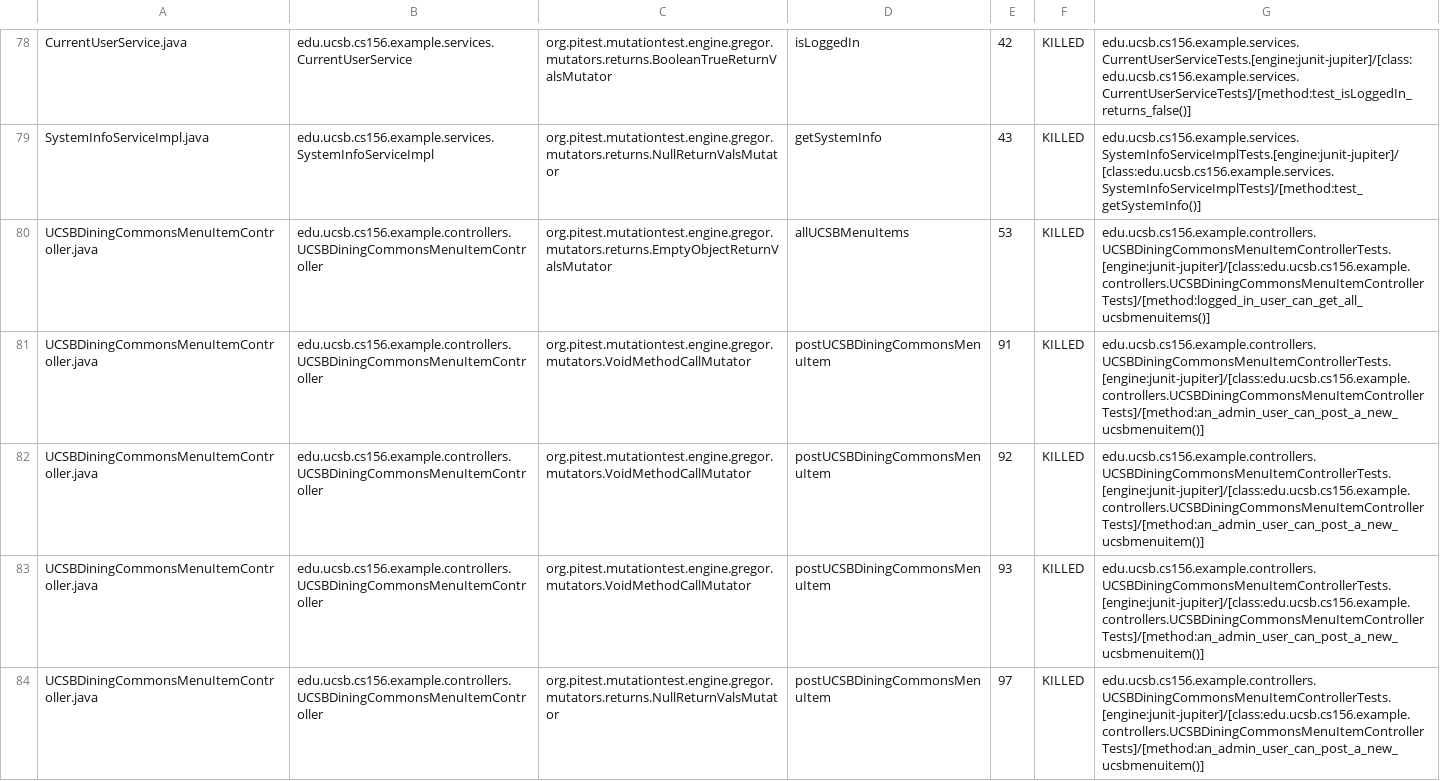
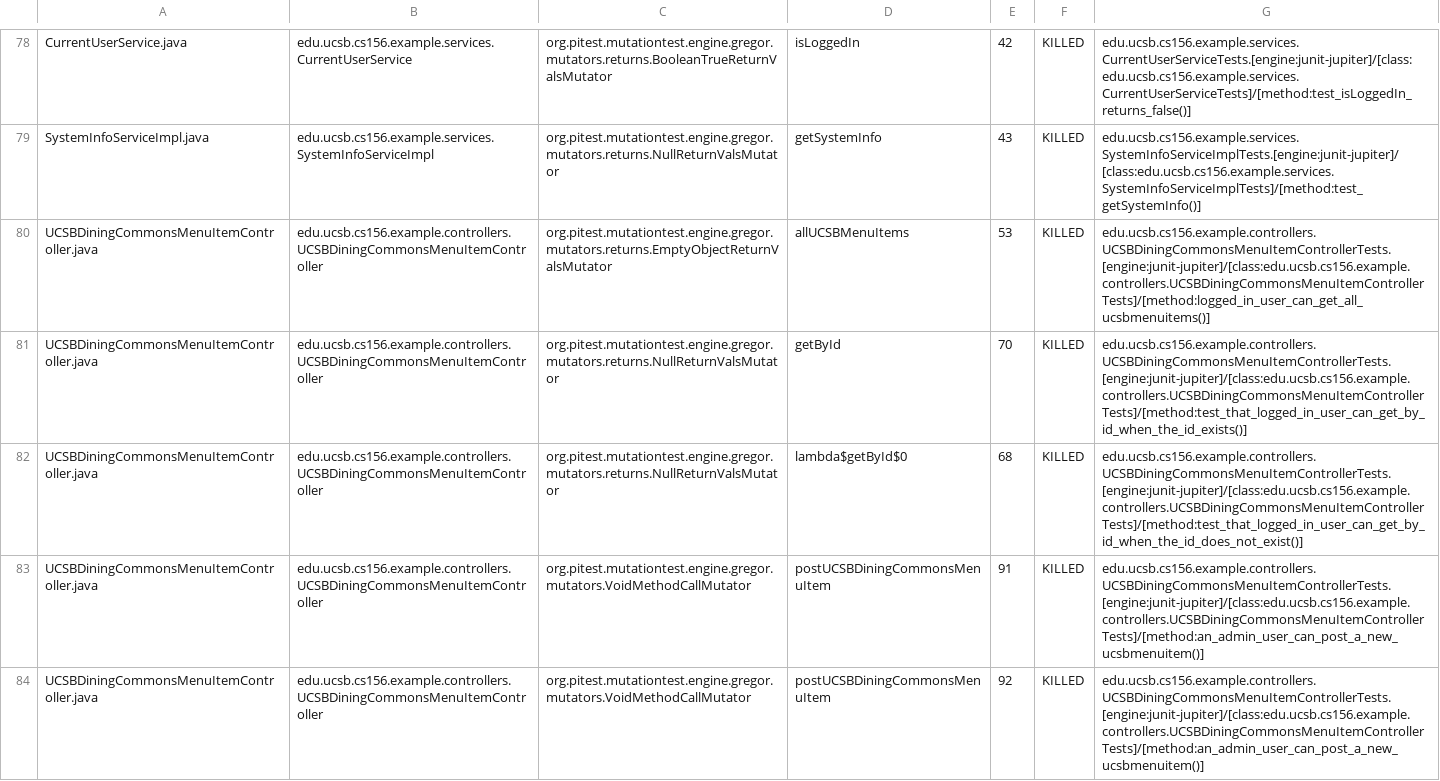
Before and after one commit to ucsb-cs156-f24/team01-f24-03, a CSV file: pitest/mutations.csv, drawn as a sheet; only a part is shown, gaps mark what is left out; the shorter side is filled out with more unchanged rows.

Commit message:
Deploying to gh-pages from @ ucsb-cs156-f24/team01-f24-03@14c43246018e1ac7aaa51fff23944bd599411f7c 🚀

```diff
--- a/pitest/mutations.csv
+++ b/pitest/mutations.csv
@@ -80,2 +80,4 @@ SystemInfoServiceImpl.java,edu.ucsb.cs156.example.services.SystemInfoServiceImpl
 UCSBDiningCommonsMenuItemController.java,edu.ucsb.cs156.example.controllers.UCSBDiningCommonsMenuItemController,org.pitest.mutationtest.engine.gregor.mutators.returns.EmptyObjectReturnValsMutator,allUCSBMenuItems,53,KILLED,edu.ucsb.cs156.example.controllers.UCSBDiningCommonsMenuItemControllerTests.[engine:junit-jupiter]/[class:edu.ucsb.cs156.example.controllers.UCSBDiningCommonsMenuItemControllerTests]/[method:logged_in_user_can_get_all_ucsbmenuitems()]
+UCSBDiningCommonsMenuItemController.java,edu.ucsb.cs156.example.controllers.UCSBDiningCommonsMenuItemController,org.pitest.mutationtest.engine.gregor.mutators.returns.NullReturnValsMutator,getById,70,KILLED,edu.ucsb.cs156.example.controllers.UCSBDiningCommonsMenuItemControllerTests.[engine:junit-jupiter]/[class:edu.ucsb.cs156.example.controllers.UCSBDiningCommonsMenuItemControllerTests]/[method:test_that_logged_in_user_can_get_by_id_when_the_id_exists()]
+UCSBDiningCommonsMenuItemController.java,edu.ucsb.cs156.example.controllers.UCSBDiningCommonsMenuItemController,org.pitest.mutationtest.engine.gregor.mutators.returns.NullReturnValsMutator,lambda$getById$0,68,KILLED,edu.ucsb.cs156.example.controllers.UCSBDiningCommonsMenuItemControllerTests.[engine:junit-jupiter]/[class:edu.ucsb.cs156.example.controllers.UCSBDiningCommonsMenuItemControllerTests]/[method:test_that_logged_in_user_can_get_by_id_when_the_id_does_not_exist()]
 UCSBDiningCommonsMenuItemController.java,edu.ucsb.cs156.example.controllers.UCSBDiningCommonsMenuItemController,org.pitest.mutationtest.engine.gregor.mutators.VoidMethodCallMutator,postUCSBDiningCommonsMenuItem,91,KILLED,edu.ucsb.cs156.example.controllers.UCSBDiningCommonsMenuItemControllerTests.[engine:junit-jupiter]/[class:edu.ucsb.cs156.example.controllers.UCSBDiningCommonsMenuItemControllerTests]/[method:an_admin_user_can_post_a_new_ucsbmenuitem()]
```
Also changed, not shown: 15 other files.
